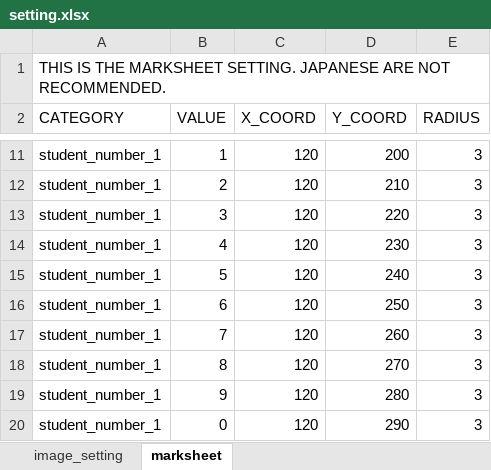
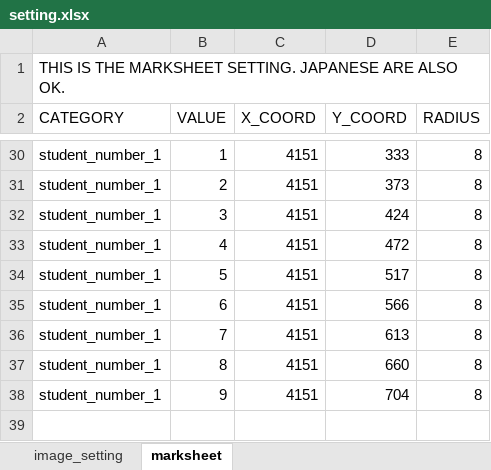
Before and after one commit to mo-mo-666/adjust-scan-images, an Excel workbook: settings/setting.xlsx, sheet marksheet, drawn as a sheet; only a part is shown, gaps mark what is left out; values as stored, in another font and other column widths than the file's, no borders; removed rows and columns are numbered as before the commit, all else as after; the diff covers the shown part only; the diff names each change by its address in the sheet, - before the commit and + after, or states it on an @@ line.

```diff
--- a/settings/setting.xlsx (sheet marksheet)
+++ b/settings/setting.xlsx (sheet marksheet)
-A1 (CATEGORY): …JAPANESE ARE NOT RECOMMENDED.
+A1 (CATEGORY): …JAPANESE ARE ALSO OK.
-C30:C38 (X_COORD): 120
+C30:C38 (X_COORD): 4151
-D30 (Y_COORD): 200
+D30 (Y_COORD): 333
-E30:E38 (RADIUS): 3
+E30:E38 (RADIUS): 8
-D31 (Y_COORD): 210
+D31 (Y_COORD): 373
-D32 (Y_COORD): 220
+D32 (Y_COORD): 424
-D33 (Y_COORD): 230
+D33 (Y_COORD): 472
-D34 (Y_COORD): 240
+D34 (Y_COORD): 517
-D35 (Y_COORD): 250
+D35 (Y_COORD): 566
-D36 (Y_COORD): 260
+D36 (Y_COORD): 613
-D37 (Y_COORD): 270
+D37 (Y_COORD): 660
-D38 (Y_COORD): 280
+D38 (Y_COORD): 704
-row 20: student_number_1 | 0 | 120 | 290 | 3
```
Also changed, not shown: 19 added rows and 24 edited cells elsewhere in this sheet, sheet image_setting.
